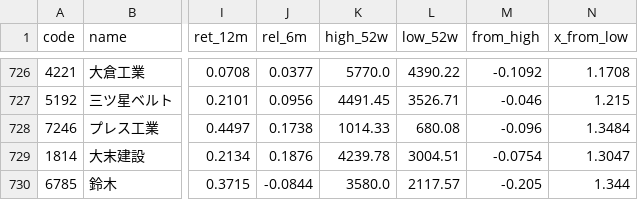
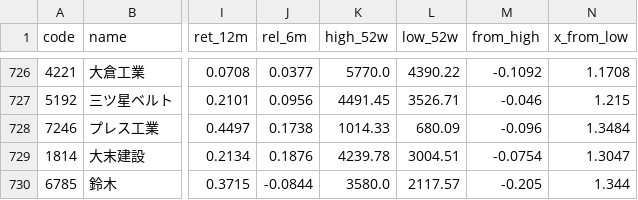
Before and after one commit to chantsu1/jp-prices, a CSV file: data/metrics.csv, drawn as a sheet; only a part is shown, gaps mark what is left out; the diff covers the shown part only; the diff names each change by its address in the sheet, - before the commit and + after, or states it on an @@ line.

```diff
--- a/data/metrics.csv
+++ b/data/metrics.csv
-L728 (low_52w): 680.08
+L728 (low_52w): 680.09
```
Also changed, not shown: 41 edited cells elsewhere in this file, 2 other files.
